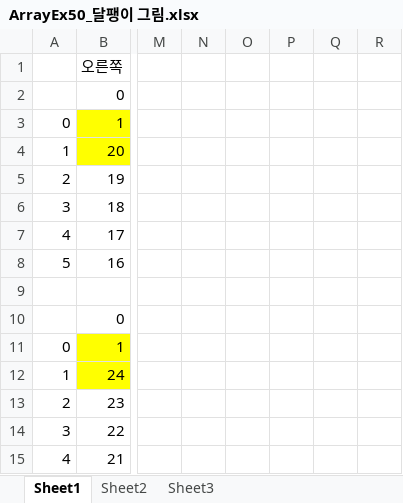
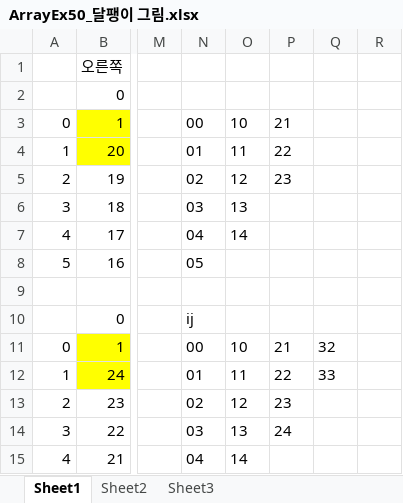
Before and after one commit to lhe2010/03_java_array_advance, an Excel workbook: 03_java_array_advance/src/step3_02/arrayAdvance2/ArrayEx50_달팽이 그림.xlsx, sheet Sheet1, drawn as a sheet; only a part is shown, gaps mark what is left out; values as stored, in another font and other column widths than the file's, no borders; the diff covers the shown part only; the diff names each change by its address in the sheet, - before the commit and + after, or states it on an @@ line.

```diff
--- a/03_java_array_advance/src/step3_02/arrayAdvance2/ArrayEx50_달팽이 그림.xlsx (sheet Sheet1)
+++ b/03_java_array_advance/src/step3_02/arrayAdvance2/ArrayEx50_달팽이 그림.xlsx (sheet Sheet1)
-N3: (empty)
+N3: 00
-O3: (empty)
+O3: 10
-P3: (empty)
+P3: 21
-N4: (empty)
+N4: 01
-O4: (empty)
+O4: 11
-P4: (empty)
+P4: 22
-N5: (empty)
+N5: 02
-O5: (empty)
+O5: 12
-P5: (empty)
+P5: 23
-N6: (empty)
+N6: 03
-O6: (empty)
+O6: 13
-N7: (empty)
+N7: 04
-O7: (empty)
+O7: 14
-N8: (empty)
+N8: 05
-N10: (empty)
+N10: ij
-N11: (empty)
+N11: 00
-O11: (empty)
+O11: 10
-P11: (empty)
+P11: 21
-Q11: (empty)
+Q11: 32
-N12: (empty)
+N12: 01
-O12: (empty)
+O12: 11
-P12: (empty)
+P12: 22
-Q12: (empty)
+Q12: 33
-N13: (empty)
+N13: 02
-O13: (empty)
+O13: 12
-P13: (empty)
+P13: 23
-N14: (empty)
+N14: 03
-O14: (empty)
+O14: 13
-P14: (empty)
+P14: 24
-N15: (empty)
+N15: 04
-O15: (empty)
+O15: 14
```
Also changed, not shown: 3 edited cells elsewhere in this sheet, 3 other files.
